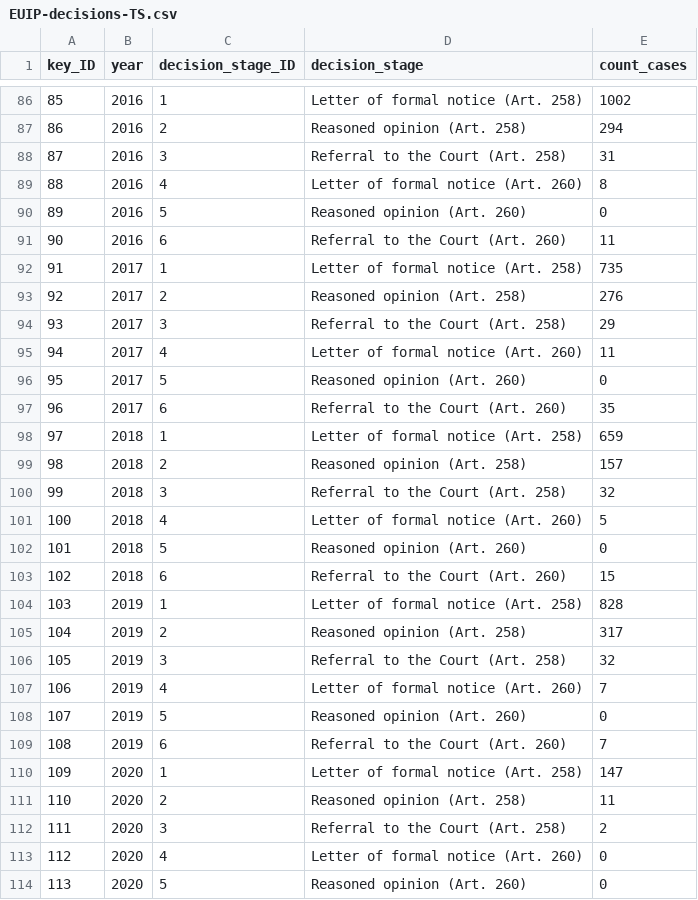
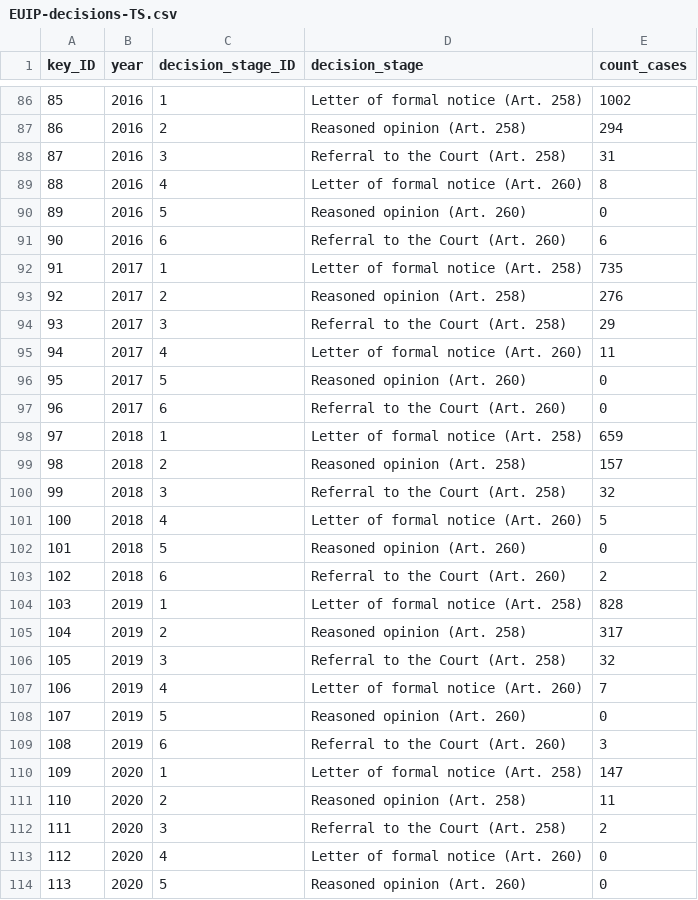
Before and after one commit to jfjelstul/euip, a CSV file: build/EUIP-decisions-TS.csv, drawn as a sheet; only a part is shown, gaps mark what is left out; the diff covers the shown part only.

```diff
--- a/build/EUIP-decisions-TS.csv
+++ b/build/EUIP-decisions-TS.csv
@@ -90,3 +90,3 @@
 89,2016,5,"Reasoned opinion (Art. 260)",0
-90,2016,6,"Referral to the Court (Art. 260)",11
+90,2016,6,"Referral to the Court (Art. 260)",6
 91,2017,1,"Letter of formal notice (Art. 258)",735
@@ -96,3 +96,3 @@
 95,2017,5,"Reasoned opinion (Art. 260)",0
-96,2017,6,"Referral to the Court (Art. 260)",35
+96,2017,6,"Referral to the Court (Art. 260)",0
 97,2018,1,"Letter of formal notice (Art. 258)",659
@@ -102,3 +102,3 @@
 101,2018,5,"Reasoned opinion (Art. 260)",0
-102,2018,6,"Referral to the Court (Art. 260)",15
+102,2018,6,"Referral to the Court (Art. 260)",2
 103,2019,1,"Letter of formal notice (Art. 258)",828
@@ -108,3 +108,3 @@
 107,2019,5,"Reasoned opinion (Art. 260)",0
-108,2019,6,"Referral to the Court (Art. 260)",7
+108,2019,6,"Referral to the Court (Art. 260)",3
 109,2020,1,"Letter of formal notice (Art. 258)",147
```
Also changed, not shown: 5 edited cells elsewhere in this file, build/EUIP-decisions-CSTS-DG-D.csv, build/EUIP-decisions-CSTS-DG.csv, 5 other files.
